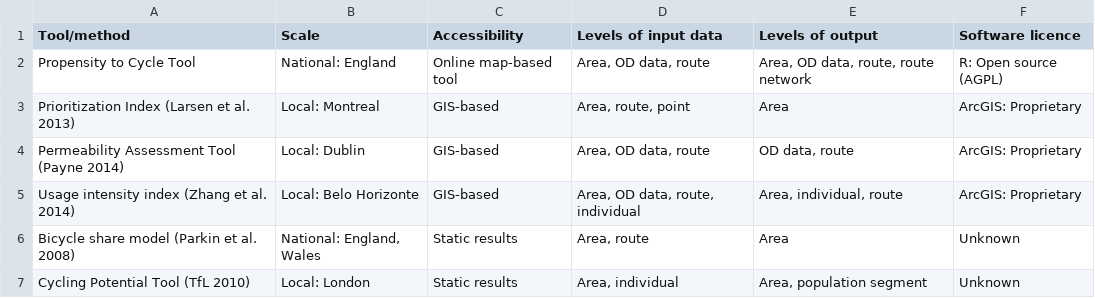
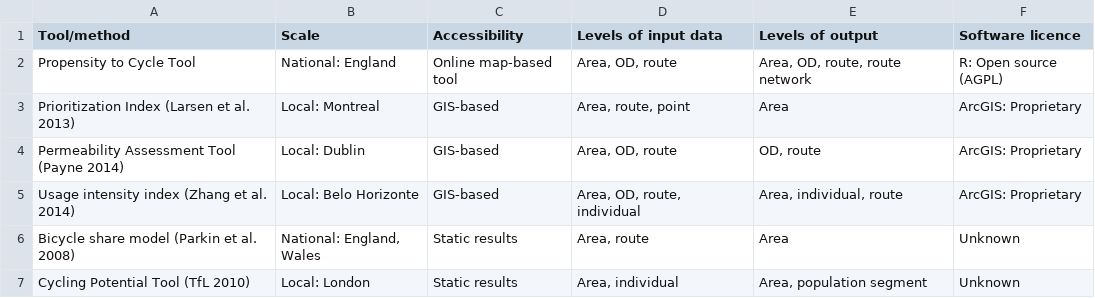
Before and after one commit to npct/pct-team, a CSV file: data-sources/cycle-tools.csv, drawn as a sheet.

Commit message:
Update cycling tools table

```diff
--- a/data-sources/cycle-tools.csv
+++ b/data-sources/cycle-tools.csv
@@ -1,6 +1,6 @@
 Tool/method,Scale,Accessibility ,Levels of input data,Levels of output,Software licence
-Propensity to Cycle Tool,National: England,Online map-based  tool,"Area, OD data, route","Area, OD data, route, route network",R: Open source (AGPL)
+Propensity to Cycle Tool,National: England,Online map-based  tool,"Area, OD, route","Area, OD, route, route network",R: Open source (AGPL)
 Prioritization Index (Larsen et al. 2013),Local: Montreal,GIS-based,"Area, route, point",Area,ArcGIS: Proprietary
-Permeability Assessment Tool (Payne 2014),Local: Dublin,GIS-based,"Area, OD data, route","OD data, route",ArcGIS: Proprietary
-Usage intensity index (Zhang et al. 2014),Local: Belo Horizonte,GIS-based,"Area, OD data, route, individual","Area, individual, route",ArcGIS: Proprietary
+Permeability Assessment Tool (Payne 2014),Local: Dublin,GIS-based,"Area, OD, route","OD, route",ArcGIS: Proprietary
+Usage intensity index (Zhang et al. 2014),Local: Belo Horizonte,GIS-based,"Area, OD, route, individual","Area, individual, route",ArcGIS: Proprietary
 Bicycle share model (Parkin et al. 2008),"National: England, Wales",Static results,"Area, route",Area,Unknown
```
